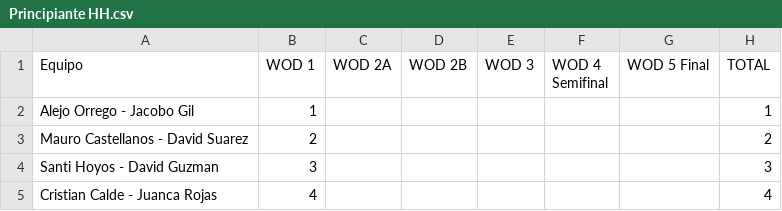
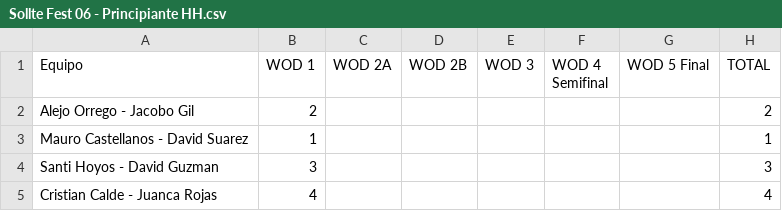
Before and after one commit to ingjuanfg/sollte-fest-06, a CSV file: data/Sollte Fest 06 - Principiante HH.csv (was data/Principiante HH.csv), drawn as a sheet.

```diff
--- a/data/Principiante HH.csv
+++ b/data/Sollte Fest 06 - Principiante HH.csv
@@ -1,4 +1,4 @@
 Equipo,WOD 1,WOD 2A,WOD 2B,WOD 3,WOD 4 Semifinal,WOD 5 Final,TOTAL
-Alejo Orrego - Jacobo Gil,1,,,,,,1
-Mauro Castellanos - David Suarez,2,,,,,,2
+Alejo Orrego - Jacobo Gil,2,,,,,,2
+Mauro Castellanos - David Suarez,1,,,,,,1
 Santi Hoyos - David Guzman,3,,,,,,3
```
Also changed, not shown: 19 other files.
